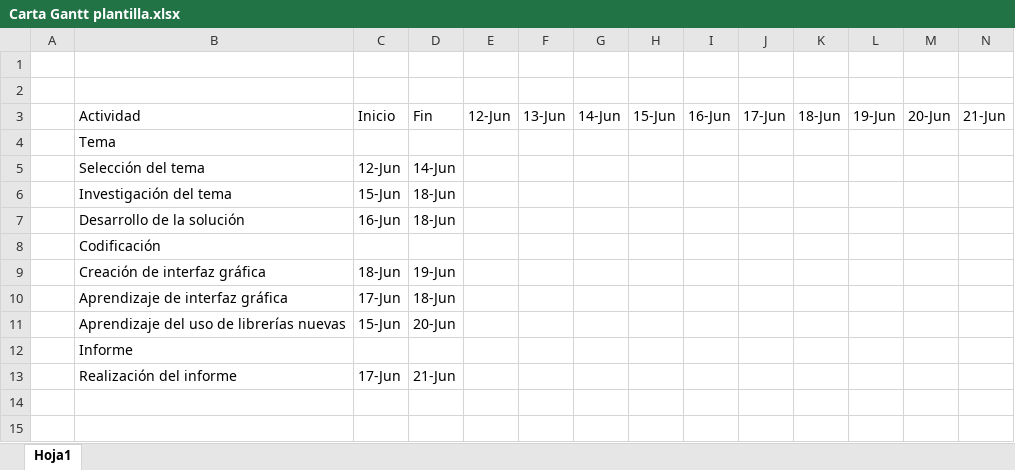
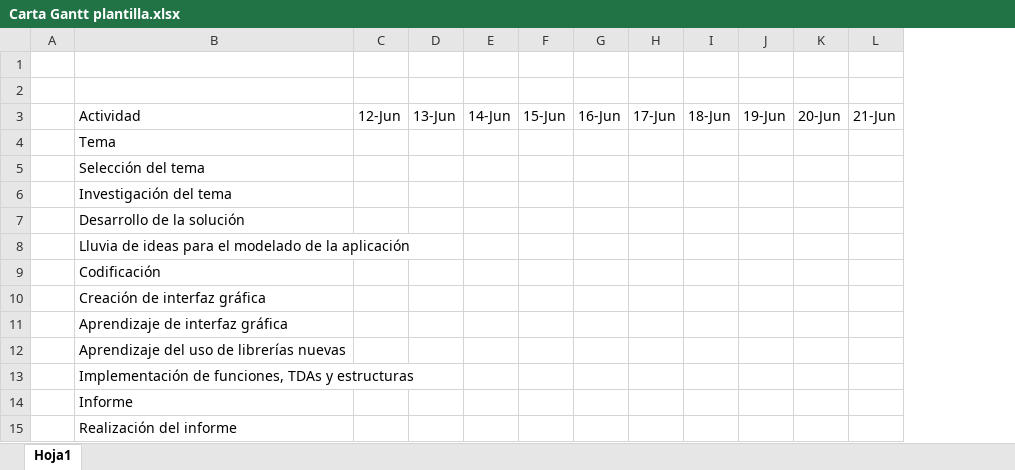
Before and after one commit to benja5022/ProyectoUnoPUCV2020, an Excel workbook: Carta Gantt/Carta Gantt plantilla.xlsx, sheet Hoja1, drawn as a sheet; values as stored, in another font and other column widths than the file's, no cell formats; removed rows and columns are numbered as before the commit, all else as after; the diff names each change by its address in the sheet, - before the commit and + after, or states it on an @@ line.

```diff
--- a/Carta Gantt/Carta Gantt plantilla.xlsx (sheet Hoja1)
+++ b/Carta Gantt/Carta Gantt plantilla.xlsx (sheet Hoja1)
-column C, rows 3-13: Inicio |  | 12-Jun | 15-Jun | 16-Jun |  | 18-Jun | 17-Jun | 15-Jun |  | 17-Jun
-column D, rows 3-13: Fin |  | 14-Jun | 18-Jun | 18-Jun |  | 19-Jun | 18-Jun | 20-Jun |  | 21-Jun
+row 8:  | Lluvia de ideas para el modelado de la aplicación
+row 13:  | Implementación de funciones, TDAs y estructuras
```
Also changed, not shown: cell formats, 6 other files.
